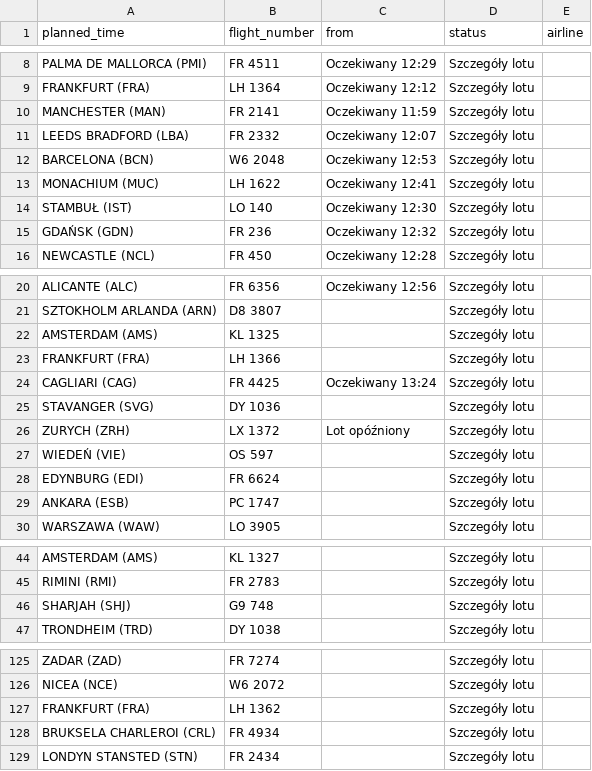
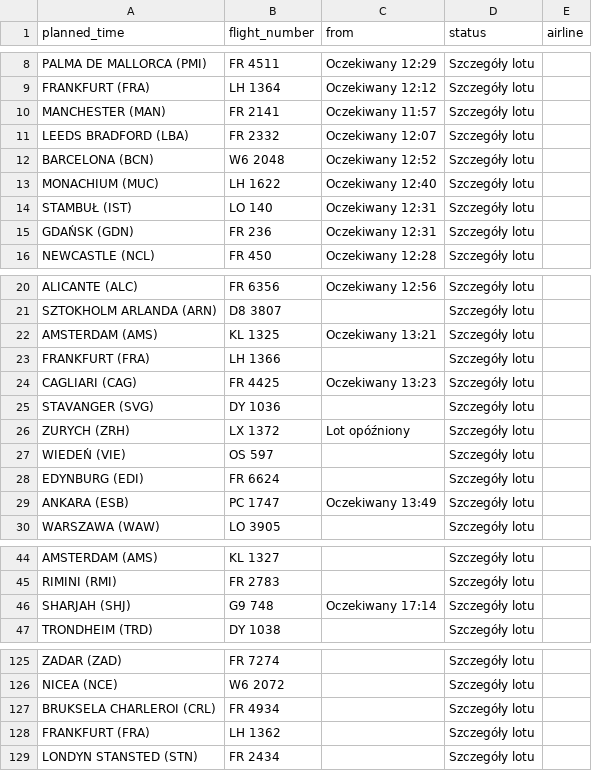
Before and after one commit to przemyslawbaran2993-droid/codex-test, a CSV file: data/arrivals.csv, drawn as a sheet; only a part is shown, gaps mark what is left out; the diff covers the shown part only.

```diff
--- a/data/arrivals.csv
+++ b/data/arrivals.csv
@@ -9,8 +9,8 @@ PALMA DE MALLORCA (PMI);FR 4511;Oczekiwany 12:29;Szczegóły lotu;
 FRANKFURT (FRA);LH 1364;Oczekiwany 12:12;Szczegóły lotu;
-MANCHESTER (MAN);FR 2141;Oczekiwany 11:59;Szczegóły lotu;
+MANCHESTER (MAN);FR 2141;Oczekiwany 11:57;Szczegóły lotu;
 LEEDS BRADFORD (LBA);FR 2332;Oczekiwany 12:07;Szczegóły lotu;
-BARCELONA (BCN);W6 2048;Oczekiwany 12:53;Szczegóły lotu;
-MONACHIUM (MUC);LH 1622;Oczekiwany 12:41;Szczegóły lotu;
-STAMBUŁ (IST);LO 140;Oczekiwany 12:30;Szczegóły lotu;
-GDAŃSK (GDN);FR 236;Oczekiwany 12:32;Szczegóły lotu;
+BARCELONA (BCN);W6 2048;Oczekiwany 12:52;Szczegóły lotu;
+MONACHIUM (MUC);LH 1622;Oczekiwany 12:40;Szczegóły lotu;
+STAMBUŁ (IST);LO 140;Oczekiwany 12:31;Szczegóły lotu;
+GDAŃSK (GDN);FR 236;Oczekiwany 12:31;Szczegóły lotu;
 NEWCASTLE (NCL);FR 450;Oczekiwany 12:28;Szczegóły lotu;
@@ -21,5 +21,5 @@ ALICANTE (ALC);FR 6356;Oczekiwany 12:56;Szczegóły lotu;
 SZTOKHOLM ARLANDA (ARN);D8 3807;;Szczegóły lotu;
-AMSTERDAM (AMS);KL 1325;;Szczegóły lotu;
+AMSTERDAM (AMS);KL 1325;Oczekiwany 13:21;Szczegóły lotu;
 FRANKFURT (FRA);LH 1366;;Szczegóły lotu;
-CAGLIARI (CAG);FR 4425;Oczekiwany 13:24;Szczegóły lotu;
+CAGLIARI (CAG);FR 4425;Oczekiwany 13:23;Szczegóły lotu;
 STAVANGER (SVG);DY 1036;;Szczegóły lotu;
@@ -28,3 +28,3 @@ WIEDEŃ (VIE);OS 597;;Szczegóły lotu;
 EDYNBURG (EDI);FR 6624;;Szczegóły lotu;
-ANKARA (ESB);PC 1747;;Szczegóły lotu;
+ANKARA (ESB);PC 1747;Oczekiwany 13:49;Szczegóły lotu;
 WARSZAWA (WAW);LO 3905;;Szczegóły lotu;
@@ -45,3 +45,3 @@ AMSTERDAM (AMS);KL 1327;;Szczegóły lotu;
 RIMINI (RMI);FR 2783;;Szczegóły lotu;
-SHARJAH (SHJ);G9 748;;Szczegóły lotu;
+SHARJAH (SHJ);G9 748;Oczekiwany 17:14;Szczegóły lotu;
 TRONDHEIM (TRD);DY 1038;;Szczegóły lotu;
@@ -126,4 +126,4 @@ ZADAR (ZAD);FR 7274;;Szczegóły lotu;
 NICEA (NCE);W6 2072;;Szczegóły lotu;
+BRUKSELA CHARLEROI (CRL);FR 4934;;Szczegóły lotu;
 FRANKFURT (FRA);LH 1362;;Szczegóły lotu;
-BRUKSELA CHARLEROI (CRL);FR 4934;;Szczegóły lotu;
 LONDYN STANSTED (STN);FR 2434;;Szczegóły lotu;
```
Also changed, not shown: 1 moved row elsewhere in this file.
